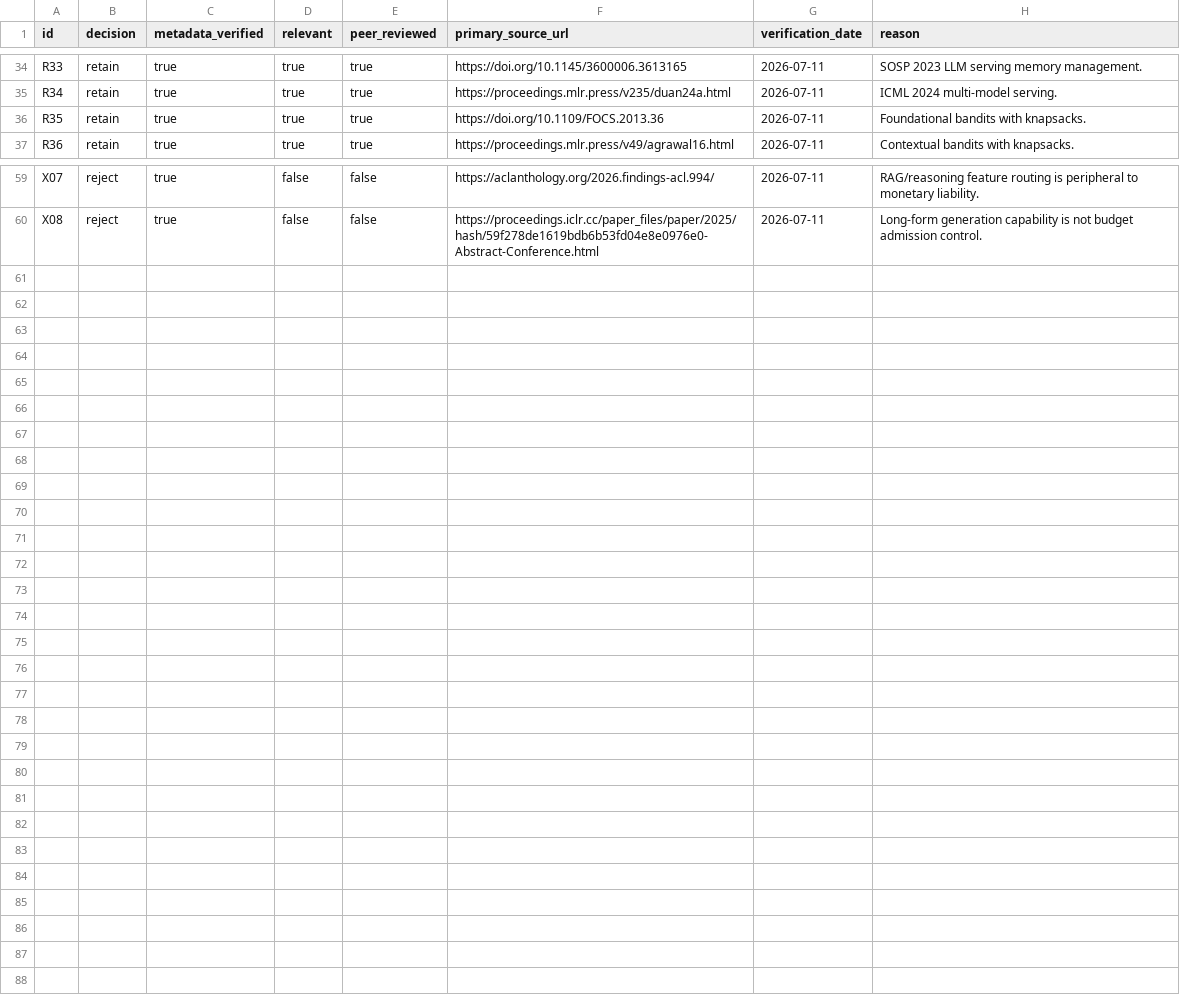
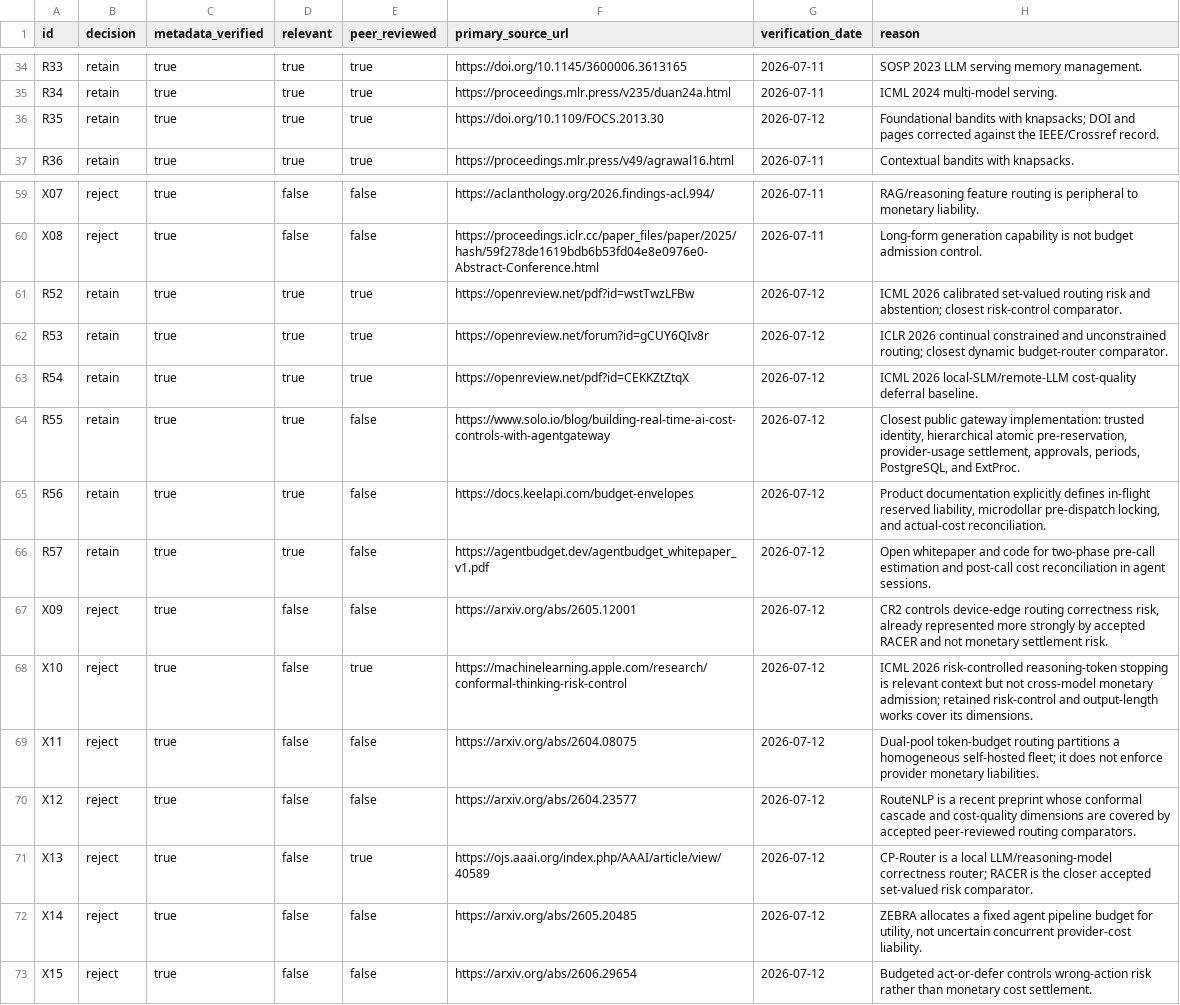
Before and after one commit to ihsenalaya/ai-sovereign-finops-operator, a CSV file: article3/literature/screening.csv, drawn as a sheet; only a part is shown, gaps mark what is left out.

Commit message:
research(article3): close novelty and theory gates

```diff
--- a/article3/literature/screening.csv
+++ b/article3/literature/screening.csv
@@ -35,3 +35,3 @@ R33,retain,true,true,true,https://doi.org/10.1145/3600006.3613165,2026-07-11,"SO
 R34,retain,true,true,true,https://proceedings.mlr.press/v235/duan24a.html,2026-07-11,"ICML 2024 multi-model serving."
-R35,retain,true,true,true,https://doi.org/10.1109/FOCS.2013.36,2026-07-11,"Foundational bandits with knapsacks."
+R35,retain,true,true,true,https://doi.org/10.1109/FOCS.2013.30,2026-07-12,"Foundational bandits with knapsacks; DOI and pages corrected against the IEEE/Crossref record."
 R36,retain,true,true,true,https://proceedings.mlr.press/v49/agrawal16.html,2026-07-11,"Contextual bandits with knapsacks."
@@ -60 +60,14 @@ X07,reject,true,false,false,https://aclanthology.org/2026.findings-acl.994/,2026
 X08,reject,true,false,false,https://proceedings.iclr.cc/paper_files/paper/2025/hash/59f278de1619bdb6b53fd04e8e0976e0-Abstract-Conference.html,2026-07-11,"Long-form generation capability is not budget admission control."
+R52,retain,true,true,true,https://openreview.net/pdf?id=wstTwzLFBw,2026-07-12,"ICML 2026 calibrated set-valued routing risk and abstention; closest risk-control comparator."
+R53,retain,true,true,true,https://openreview.net/forum?id=gCUY6QIv8r,2026-07-12,"ICLR 2026 continual constrained and unconstrained routing; closest dynamic budget-router comparator."
+R54,retain,true,true,true,https://openreview.net/pdf?id=CEKKZtZtqX,2026-07-12,"ICML 2026 local-SLM/remote-LLM cost-quality deferral baseline."
+R55,retain,true,true,false,https://www.solo.io/blog/building-real-time-ai-cost-controls-with-agentgateway,2026-07-12,"Closest public gateway implementation: trusted identity, hierarchical atomic pre-reservation, provider-usage settlement, approvals, periods, PostgreSQL, and ExtProc."
+R56,retain,true,true,false,https://docs.keelapi.com/budget-envelopes,2026-07-12,"Product documentation explicitly defines in-flight reserved liability, microdollar pre-dispatch locking, and actual-cost reconciliation."
+R57,retain,true,true,false,https://agentbudget.dev/agentbudget_whitepaper_v1.pdf,2026-07-12,"Open whitepaper and code for two-phase pre-call estimation and post-call cost reconciliation in agent sessions."
+X09,reject,true,false,false,https://arxiv.org/abs/2605.12001,2026-07-12,"CR2 controls device-edge routing correctness risk, already represented more strongly by accepted RACER and not monetary settlement risk."
+X10,reject,true,false,true,https://machinelearning.apple.com/research/conformal-thinking-risk-control,2026-07-12,"ICML 2026 risk-controlled reasoning-token stopping is relevant context but not cross-model monetary admission; retained risk-control and output-length works cover its dimensions."
+X11,reject,true,false,false,https://arxiv.org/abs/2604.08075,2026-07-12,"Dual-pool token-budget routing partitions a homogeneous self-hosted fleet; it does not enforce provider monetary liabilities."
+X12,reject,true,false,false,https://arxiv.org/abs/2604.23577,2026-07-12,"RouteNLP is a recent preprint whose conformal cascade and cost-quality dimensions are covered by accepted peer-reviewed routing comparators."
+X13,reject,true,false,true,https://ojs.aaai.org/index.php/AAAI/article/view/40589,2026-07-12,"CP-Router is a local LLM/reasoning-model correctness router; RACER is the closer accepted set-valued risk comparator."
+X14,reject,true,false,false,https://arxiv.org/abs/2605.20485,2026-07-12,"ZEBRA allocates a fixed agent pipeline budget for utility, not uncertain concurrent provider-cost liability."
+X15,reject,true,false,false,https://arxiv.org/abs/2606.29654,2026-07-12,"Budgeted act-or-defer controls wrong-action risk rather than monetary cost settlement."
```
Also changed, not shown: article3/literature/rejected_references.csv, article3/literature/search_log.csv, 27 other files.
